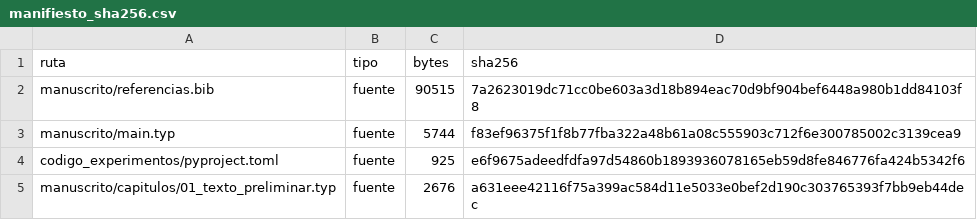
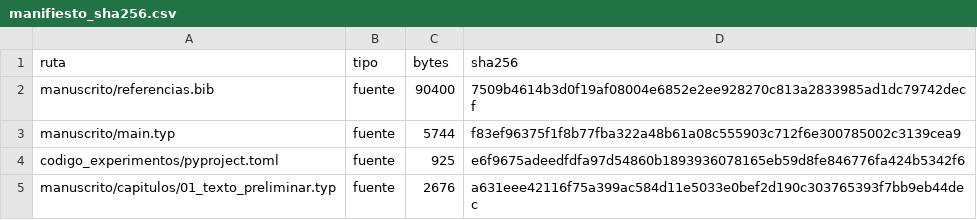
Before and after one commit to LUS24/tesis-maestria-data-mining, a CSV file: analisis-valoracion-jurado/correccion-07-forma-y-bibliografia/manifiesto_sha256.csv, drawn as a sheet; only a part is shown; the diff covers the shown part only.

```diff
--- a/analisis-valoracion-jurado/correccion-07-forma-y-bibliografia/manifiesto_sha256.csv
+++ b/analisis-valoracion-jurado/correccion-07-forma-y-bibliografia/manifiesto_sha256.csv
@@ -1,3 +1,3 @@
 ruta,tipo,bytes,sha256
-manuscrito/referencias.bib,fuente,90515,7a2623019dc71cc0be603a3d18b894eac70d9bf904bef6448a980b1dd84103f8
+manuscrito/referencias.bib,fuente,90400,7509b4614b3d0f19af08004e6852e2ee928270c813a2833985ad1dc79742decf
 manuscrito/main.typ,fuente,5744,f83ef96375f1f8b77fba322a48b61a08c555903c712f6e300785002c3139cea9
```
Also changed, not shown: 12 edited cells elsewhere in this file, analisis-valoracion-jurado/correccion-07-forma-y-bibliografia/decisiones_manuales.csv, 5 other files.
